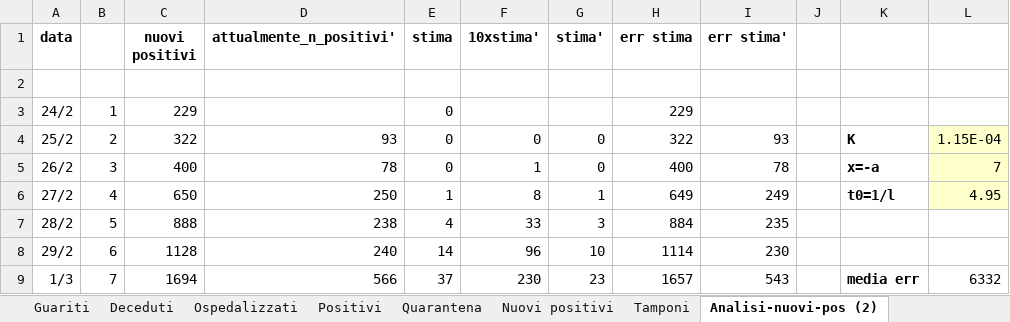
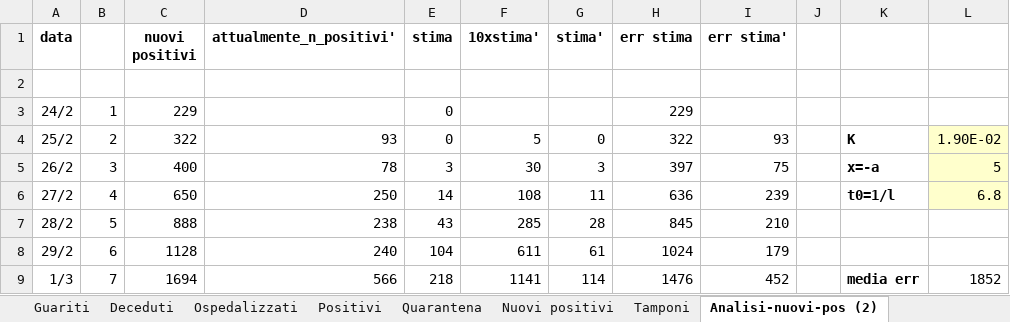
Before and after one commit to mattecarpa/Covid19, an Excel workbook: covid_ita.xlsx, sheet Analisi-nuovi-pos (2), drawn as a sheet; only a part is shown; values as stored, in another font and other column widths than the file's, no borders; charts and pictures not drawn; the diff covers the shown part only; the diff names each change by its address in the sheet, - before the commit and + after, or states it on an @@ line.

```diff
--- a/covid_ita.xlsx (sheet Analisi-nuovi-pos (2))
+++ b/covid_ita.xlsx (sheet Analisi-nuovi-pos (2))
-F4 (10xstima'): 0
+F4 (10xstima'): 5
-L4: 1.15E-04
+L4: 1.90E-02
-E5 (stima): 0
+E5 (stima): 3
-F5 (10xstima'): 1
+F5 (10xstima'): 30
-G5 (stima'): 0
+G5 (stima'): 3
-H5 (err stima): 400
+H5 (err stima): 397
-I5 (err stima'): 78
+I5 (err stima'): 75
-L5: 7
+L5: 5
-E6 (stima): 1
+E6 (stima): 14
-F6 (10xstima'): 8
+F6 (10xstima'): 108
-G6 (stima'): 1
+G6 (stima'): 11
-H6 (err stima): 649
+H6 (err stima): 636
-I6 (err stima'): 249
+I6 (err stima'): 239
-L6: 4.95
+L6: 6.8
-E7 (stima): 4
+E7 (stima): 43
-F7 (10xstima'): 33
+F7 (10xstima'): 285
-G7 (stima'): 3
+G7 (stima'): 28
-H7 (err stima): 884
+H7 (err stima): 845
-I7 (err stima'): 235
+I7 (err stima'): 210
-E8 (stima): 14
+E8 (stima): 104
-F8 (10xstima'): 96
+F8 (10xstima'): 611
-G8 (stima'): 10
+G8 (stima'): 61
-H8 (err stima): 1114
+H8 (err stima): 1024
-I8 (err stima'): 230
+I8 (err stima'): 179
-E9 (stima): 37
+E9 (stima): 218
-F9 (10xstima'): 230
+F9 (10xstima'): 1141
-G9 (stima'): 23
+G9 (stima'): 114
-H9 (err stima): 1657
+H9 (err stima): 1476
-I9 (err stima'): 543
+I9 (err stima'): 452
-L9: 6332
+L9: 1852
```
Also changed, not shown: 2 added rows, 2 removed rows and 441 edited cells elsewhere in this sheet, sheet Positivi, sheet R0, sheet Deceduti, sheet Guariti, sheet Nuovi positivi, sheet Dati, 8 more sheets, formulas that keep their value, charts or pictures, covid_bilog.xlsx, covid_lig.xlsx.
